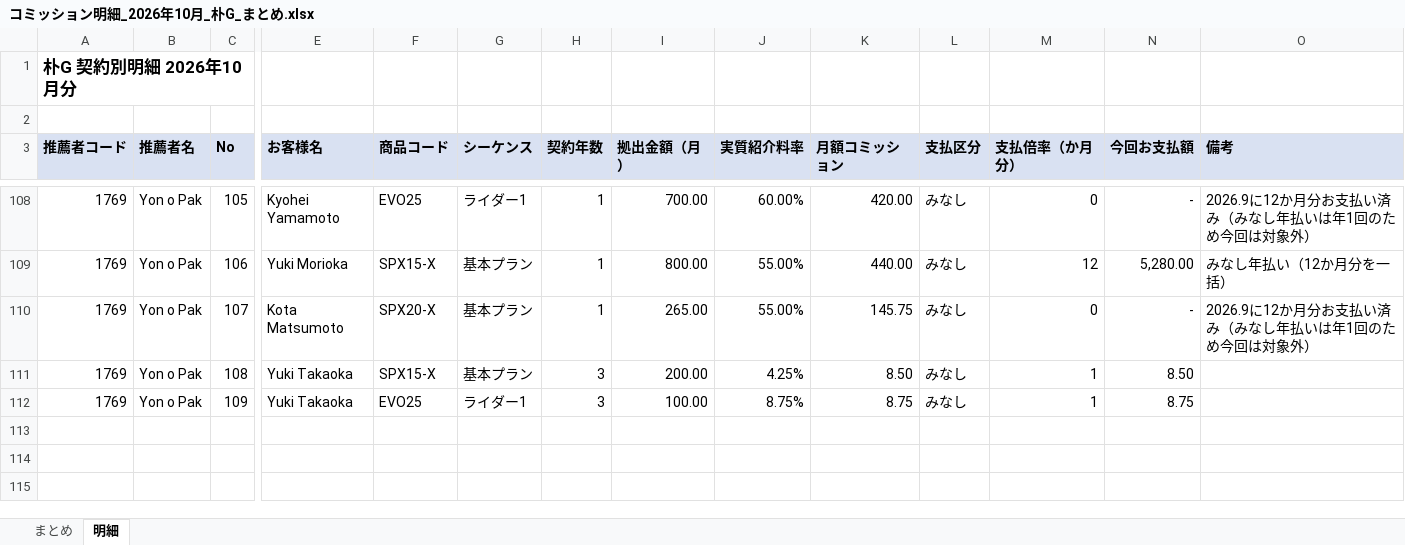
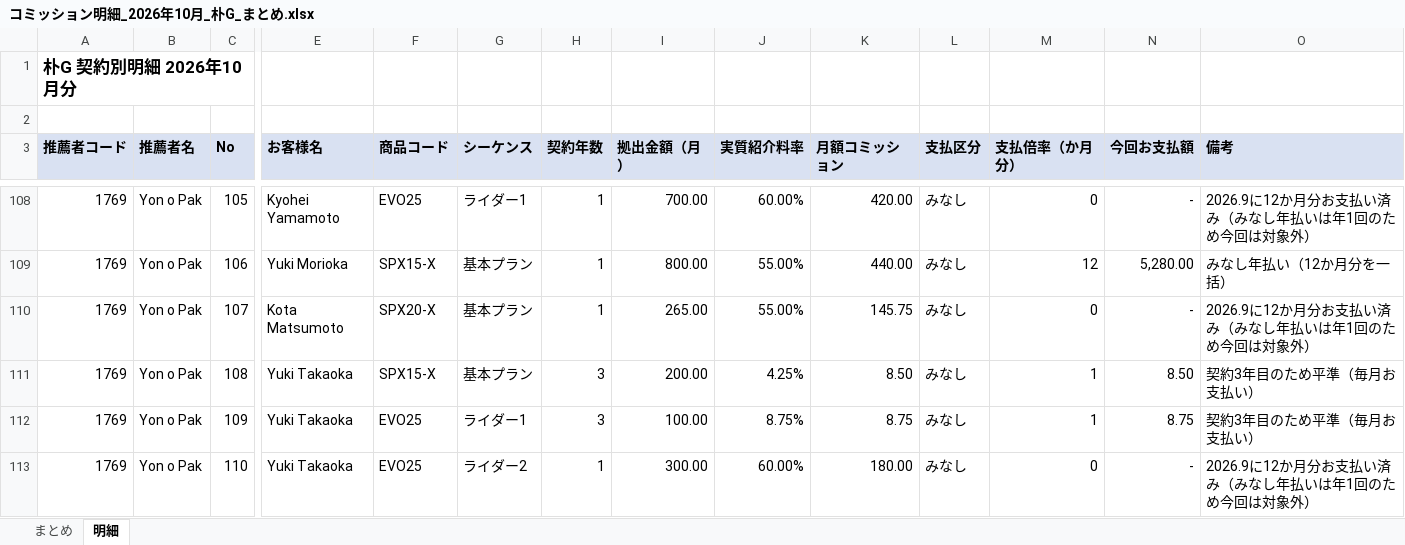
Before and after one commit to rs88-dot/test, an Excel workbook: コミッション報告_2026年10月/朴G/コミッション明細_2026年10月_朴G_まとめ.xlsx, sheet 明細, drawn as a sheet; only a part is shown, gaps mark what is left out; values as stored, in another font and other column widths than the file's, no borders; charts and pictures not drawn; rows hold the shown columns only; the diff names each change by its address in the sheet, - before the commit and + after, or states it on an @@ line.

```diff
--- a/コミッション報告_2026年10月/朴G/コミッション明細_2026年10月_朴G_まとめ.xlsx (sheet 明細)
+++ b/コミッション報告_2026年10月/朴G/コミッション明細_2026年10月_朴G_まとめ.xlsx (sheet 明細)
-O111:O112 (備考): (empty)
+O111:O112 (備考): 契約3年目のため平準（毎月お支払い）
+row 113: 1769 | Yon o Pak | 110 | Yuki Takaoka | EVO25 | ライダー2 | 1 | 300.00 | 60.00% | 180.00 | みなし | 0 | - | 2026.9に12か月分お支払い済み（みなし年払いは年1回のため今回は対象外）
```
Also changed, not shown: sheet まとめ, formulas that keep their value, コミッション報告_2026年10月/朴G/コミッション明細_2026年10月_1239_FinterestCoLtd.xlsx, コミッション報告_2026年10月/朴G/コミッション明細_2026年10月_1289_HirataYuya.xlsx, 10 other files.
